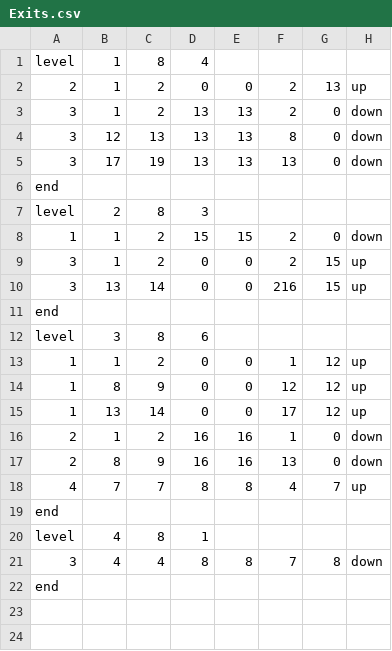
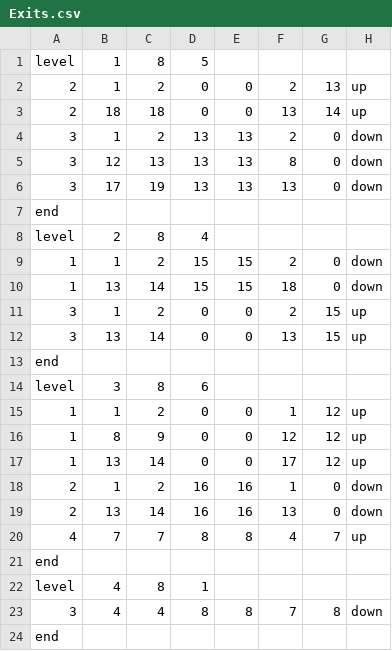
Before and after one commit to YoungMetroid/JavaGame, a CSV file: src/main/resources/Exits.csv, drawn as a sheet; addresses are those after the commit; the diff names each change by its address in the sheet, - before the commit and + after, or states it on an @@ line.

```diff
--- a/src/main/resources/Exits.csv
+++ b/src/main/resources/Exits.csv
-D1: 4
+D1: 5
+row 3: 2 | 18 | 18 | 0 | 0 | 13 | 14 | up
-D8: 3
+D8: 4
+row 10: 1 | 13 | 14 | 15 | 15 | 18 | 0 | down
-F12: 216
+F12: 13
-B19: 8
+B19: 13
-C19: 9
+C19: 14
```
Also changed, not shown: src/main/resources/Levels.csv, 7 other files.
